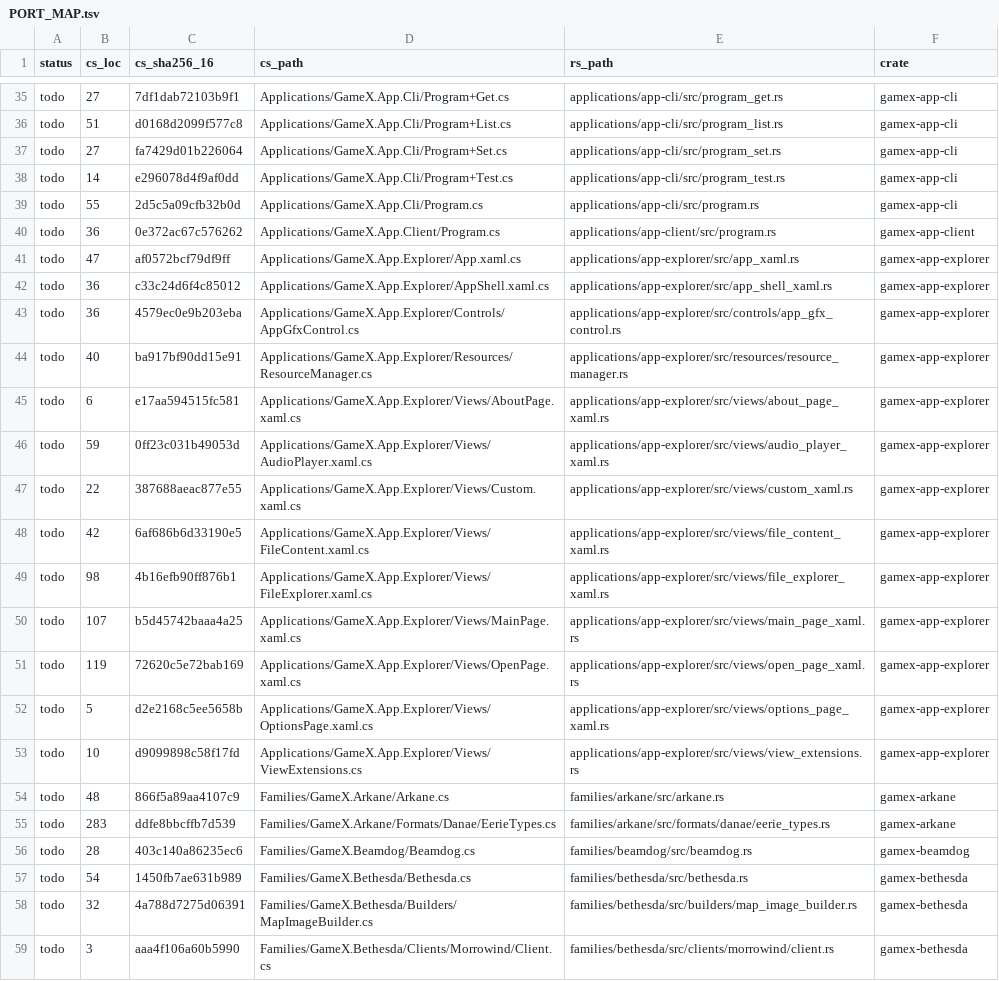
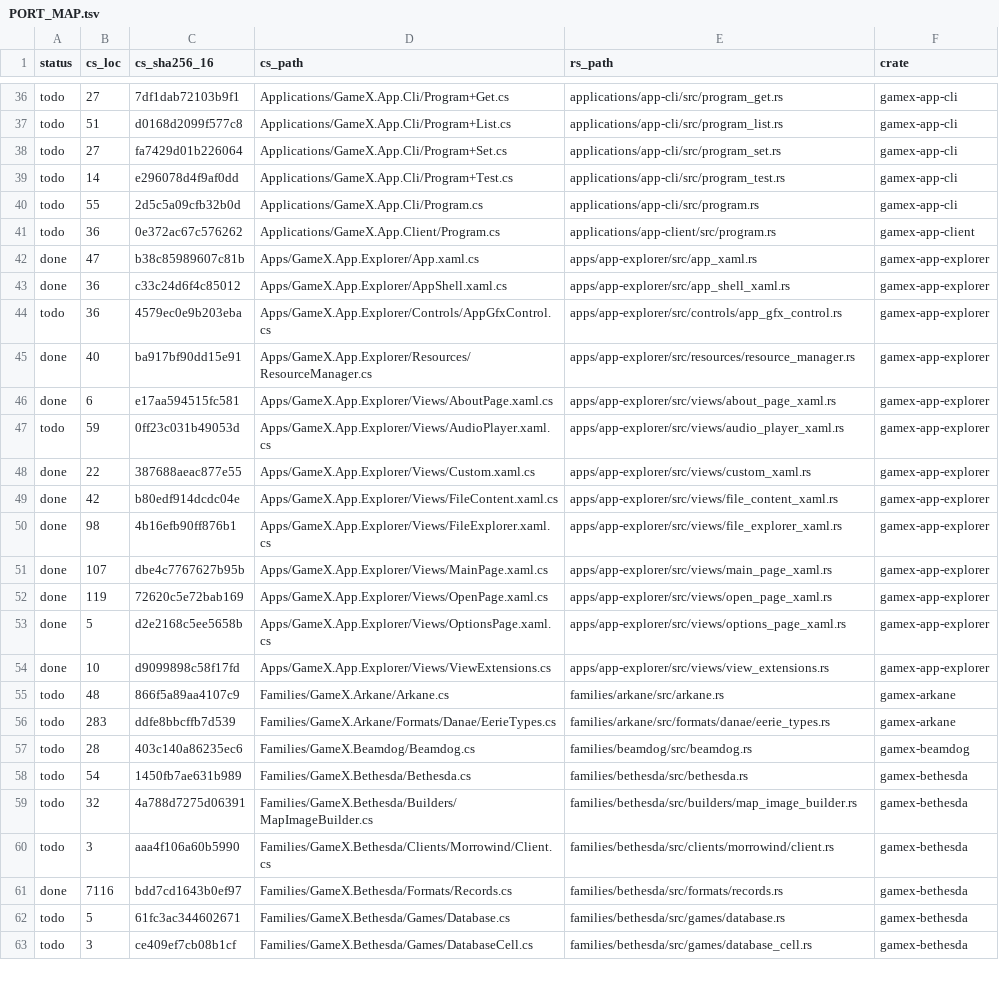
Before and after one commit to bclnet/GameX, a TSV file: rust/_/PORT_MAP.tsv, drawn as a sheet; only a part is shown, gaps mark what is left out; the shorter side is filled out with more unchanged rows; the diff covers the shown part only.

```diff
--- a/rust/_/PORT_MAP.tsv
+++ b/rust/_/PORT_MAP.tsv
@@ -40,15 +41,15 @@ todo	55	2d5c5a09cfb32b0d	Applications/GameX.App.Cli/Program.cs	applications/app-
 todo	36	0e372ac67c576262	Applications/GameX.App.Client/Program.cs	applications/app-client/src/program.rs	gamex-app-client
-todo	47	af0572bcf79df9ff	Applications/GameX.App.Explorer/App.xaml.cs	applications/app-explorer/src/app_xaml.rs	gamex-app-explorer
-todo	36	c33c24d6f4c85012	Applications/GameX.App.Explorer/AppShell.xaml.cs	applications/app-explorer/src/app_shell_xaml.rs	gamex-app-explorer
-todo	36	4579ec0e9b203eba	Applications/GameX.App.Explorer/Controls/AppGfxControl.cs	applications/app-explorer/src/controls/app_gfx_control.rs	gamex-app-explorer
-todo	40	ba917bf90dd15e91	Applications/GameX.App.Explorer/Resources/ResourceManager.cs	applications/app-explorer/src/resources/resource_manager.rs	gamex-app-explorer
-todo	6	e17aa594515fc581	Applications/GameX.App.Explorer/Views/AboutPage.xaml.cs	applications/app-explorer/src/views/about_page_xaml.rs	gamex-app-explorer
-todo	59	0ff23c031b49053d	Applications/GameX.App.Explorer/Views/AudioPlayer.xaml.cs	applications/app-explorer/src/views/audio_player_xaml.rs	gamex-app-explorer
-todo	22	387688aeac877e55	Applications/GameX.App.Explorer/Views/Custom.xaml.cs	applications/app-explorer/src/views/custom_xaml.rs	gamex-app-explorer
-todo	42	6af686b6d33190e5	Applications/GameX.App.Explorer/Views/FileContent.xaml.cs	applications/app-explorer/src/views/file_content_xaml.rs	gamex-app-explorer
-todo	98	4b16efb90ff876b1	Applications/GameX.App.Explorer/Views/FileExplorer.xaml.cs	applications/app-explorer/src/views/file_explorer_xaml.rs	gamex-app-explorer
-todo	107	b5d45742baaa4a25	Applications/GameX.App.Explorer/Views/MainPage.xaml.cs	applications/app-explorer/src/views/main_page_xaml.rs	gamex-app-explorer
-todo	119	72620c5e72bab169	Applications/GameX.App.Explorer/Views/OpenPage.xaml.cs	applications/app-explorer/src/views/open_page_xaml.rs	gamex-app-explorer
-todo	5	d2e2168c5ee5658b	Applications/GameX.App.Explorer/Views/OptionsPage.xaml.cs	applications/app-explorer/src/views/options_page_xaml.rs	gamex-app-explorer
-todo	10	d9099898c58f17fd	Applications/GameX.App.Explorer/Views/ViewExtensions.cs	applications/app-explorer/src/views/view_extensions.rs	gamex-app-explorer
+done	47	b38c85989607c81b	Apps/GameX.App.Explorer/App.xaml.cs	apps/app-explorer/src/app_xaml.rs	gamex-app-explorer
+done	36	c33c24d6f4c85012	Apps/GameX.App.Explorer/AppShell.xaml.cs	apps/app-explorer/src/app_shell_xaml.rs	gamex-app-explorer
+todo	36	4579ec0e9b203eba	Apps/GameX.App.Explorer/Controls/AppGfxControl.cs	apps/app-explorer/src/controls/app_gfx_control.rs	gamex-app-explorer
+done	40	ba917bf90dd15e91	Apps/GameX.App.Explorer/Resources/ResourceManager.cs	apps/app-explorer/src/resources/resource_manager.rs	gamex-app-explorer
+done	6	e17aa594515fc581	Apps/GameX.App.Explorer/Views/AboutPage.xaml.cs	apps/app-explorer/src/views/about_page_xaml.rs	gamex-app-explorer
+todo	59	0ff23c031b49053d	Apps/GameX.App.Explorer/Views/AudioPlayer.xaml.cs	apps/app-explorer/src/views/audio_player_xaml.rs	gamex-app-explorer
+done	22	387688aeac877e55	Apps/GameX.App.Explorer/Views/Custom.xaml.cs	apps/app-explorer/src/views/custom_xaml.rs	gamex-app-explorer
+done	42	b80edf914dcdc04e	Apps/GameX.App.Explorer/Views/FileContent.xaml.cs	apps/app-explorer/src/views/file_content_xaml.rs	gamex-app-explorer
+done	98	4b16efb90ff876b1	Apps/GameX.App.Explorer/Views/FileExplorer.xaml.cs	apps/app-explorer/src/views/file_explorer_xaml.rs	gamex-app-explorer
+done	107	dbe4c7767627b95b	Apps/GameX.App.Explorer/Views/MainPage.xaml.cs	apps/app-explorer/src/views/main_page_xaml.rs	gamex-app-explorer
+done	119	72620c5e72bab169	Apps/GameX.App.Explorer/Views/OpenPage.xaml.cs	apps/app-explorer/src/views/open_page_xaml.rs	gamex-app-explorer
+done	5	d2e2168c5ee5658b	Apps/GameX.App.Explorer/Views/OptionsPage.xaml.cs	apps/app-explorer/src/views/options_page_xaml.rs	gamex-app-explorer
+done	10	d9099898c58f17fd	Apps/GameX.App.Explorer/Views/ViewExtensions.cs	apps/app-explorer/src/views/view_extensions.rs	gamex-app-explorer
 todo	48	866f5a89aa4107c9	Families/GameX.Arkane/Arkane.cs	families/arkane/src/arkane.rs	gamex-arkane
```
Also changed, not shown: 1 added row and 4 edited cells elsewhere in this file, 40 other files.
